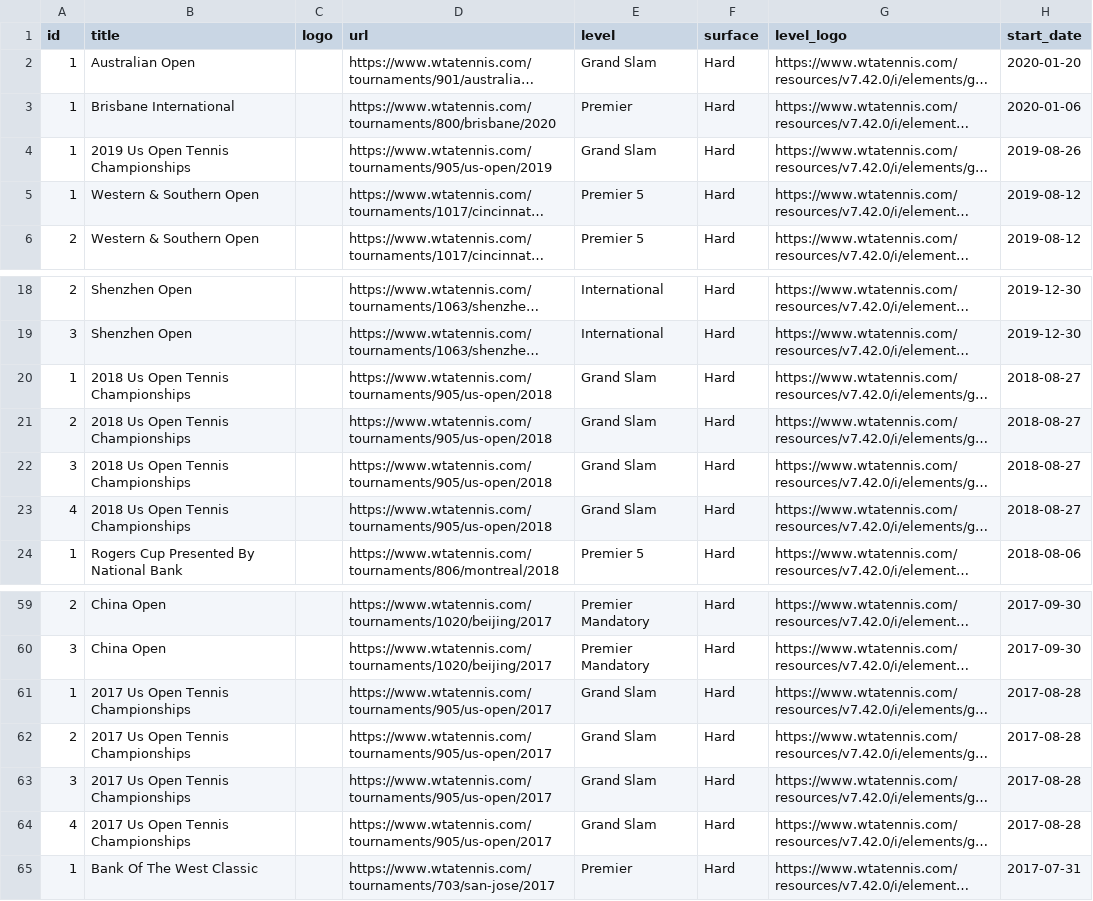
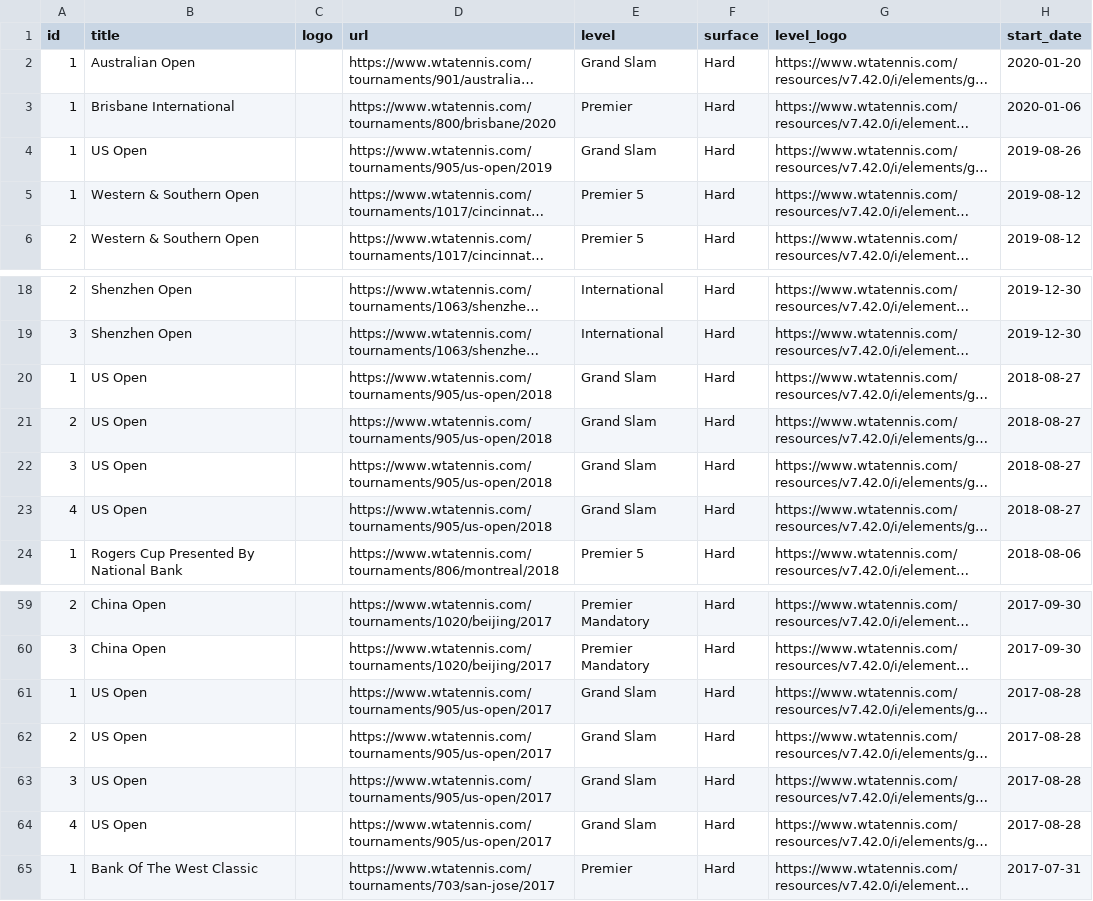
Before and after one commit to Zadigo/datasets, a CSV file: wta/corrected/sharapova_corrected.csv, drawn as a sheet; only a part is shown, gaps mark what is left out; long unchanged cells end in …; the diff names each change by its address in the sheet, - before the commit and + after, or states it on an @@ line.

```diff
--- a/wta/corrected/sharapova_corrected.csv
+++ b/wta/corrected/sharapova_corrected.csv
-B4 (title): 2019 Us Open Tennis Championships
+B4 (title): US Open
-B20:B23 (title): 2018 Us Open Tennis Championships
+B20:B23 (title): US Open
-B61:B64 (title): 2017 Us Open Tennis Championships
+B61:B64 (title): US Open
```
Also changed, not shown: wta/corrected/azarenka_corrected.csv, wta/corrected/bouchard_corrected.csv, 14 other files.
